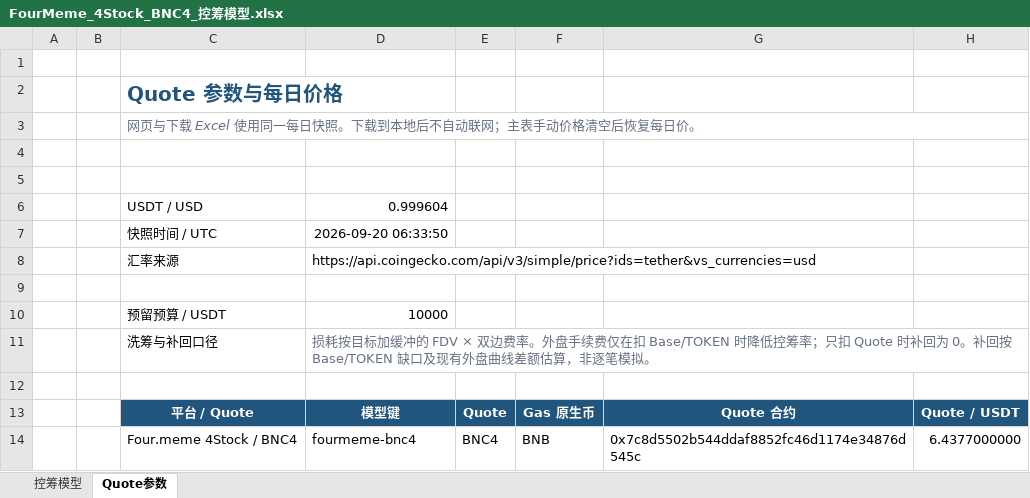
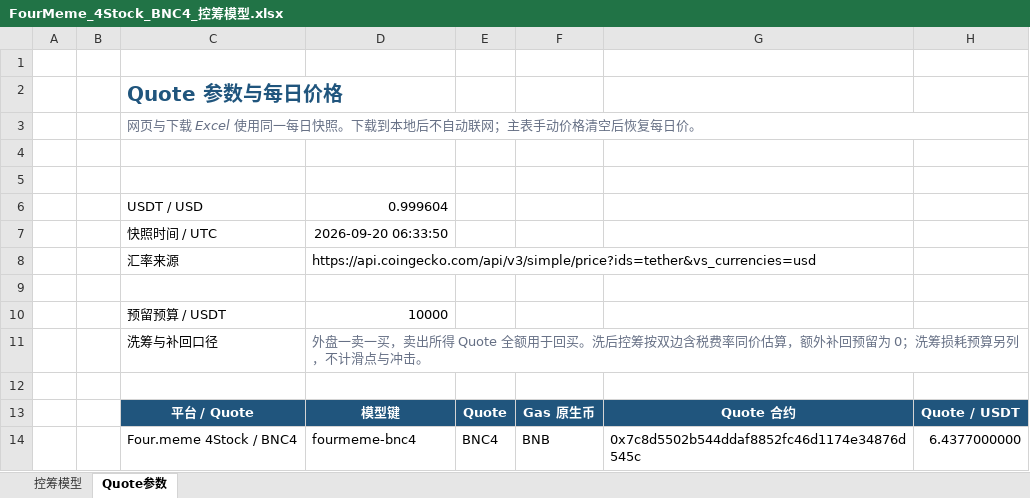
Before and after one commit to bella07021/stock-quote-route-liquidity, an Excel workbook: excel/latest/FourMeme_4Stock_BNC4_控筹模型.xlsx, sheet Quote参数, drawn as a sheet; only a part is shown; values as stored, in another font and other column widths than the file's, no borders; the diff names each change by its address in the sheet, - before the commit and + after, or states it on an @@ line.

```diff
--- a/excel/latest/FourMeme_4Stock_BNC4_控筹模型.xlsx (sheet Quote参数)
+++ b/excel/latest/FourMeme_4Stock_BNC4_控筹模型.xlsx (sheet Quote参数)
-D11: 损耗按目标加缓冲的 FDV × 双边费率。外盘手续费仅在扣 Base/TOKEN 时降低控筹率；只扣 Quote 时补回为 0。补回按 Base/TOKEN 缺口及现有外盘曲线差额估算，非逐笔模拟。
+D11: 外盘一卖一买，卖出所得 Quote 全额用于回买。洗后控筹按双边含税费率同价估算，额外补回预留为 0；洗筹损耗预算另列，不计滑点与冲击。
```
Also changed, not shown: sheet 控筹模型, hidden cells, excel/latest/Flap_BSC_RWA币股_控筹模型.xlsx, excel/latest/发射平台模型_全曲线_PonsV2.xlsx, 7 other files.
